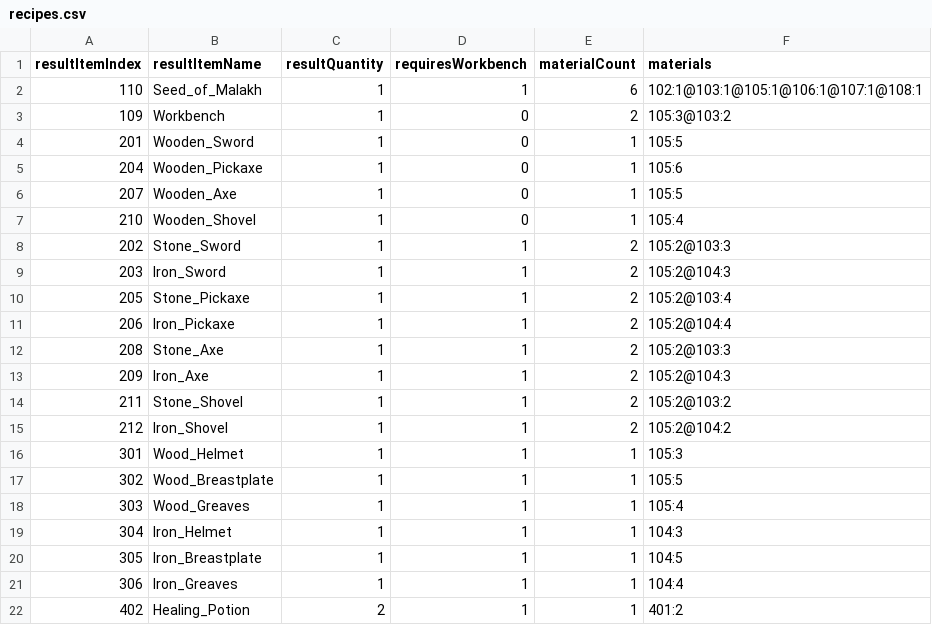
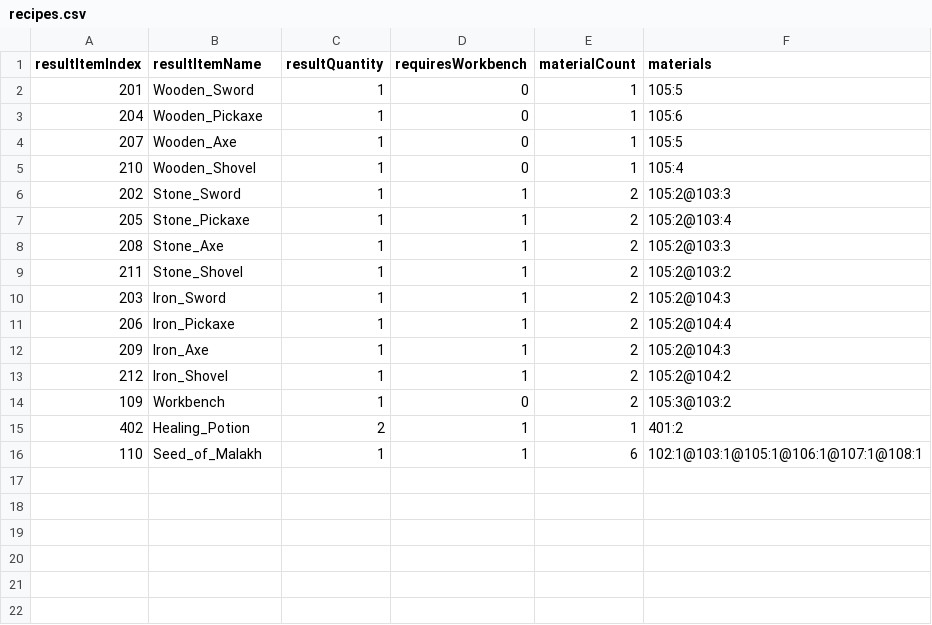
Before and after one commit to RyanYang99/2025S_Project, a CSV file: recipes.csv, drawn as a sheet.

```diff
--- a/recipes.csv
+++ b/recipes.csv
@@ -1,4 +1,2 @@
 resultItemIndex,resultItemName,resultQuantity,requiresWorkbench,materialCount,materials
-110,Seed_of_Malakh,1,1,6,102:1@103:1@105:1@106:1@107:1@108:1
-109,Workbench,1,0,2,105:3@103:2
 201,Wooden_Sword,1,0,1,105:5
@@ -8,15 +6,11 @@
 202,Stone_Sword,1,1,2,105:2@103:3
+205,Stone_Pickaxe,1,1,2,105:2@103:4
+208,Stone_Axe,1,1,2,105:2@103:3
+211,Stone_Shovel,1,1,2,105:2@103:2
 203,Iron_Sword,1,1,2,105:2@104:3
-205,Stone_Pickaxe,1,1,2,105:2@103:4
 206,Iron_Pickaxe,1,1,2,105:2@104:4
-208,Stone_Axe,1,1,2,105:2@103:3
 209,Iron_Axe,1,1,2,105:2@104:3
-211,Stone_Shovel,1,1,2,105:2@103:2
 212,Iron_Shovel,1,1,2,105:2@104:2
-301,Wood_Helmet,1,1,1,105:3
-302,Wood_Breastplate,1,1,1,105:5
-303,Wood_Greaves,1,1,1,105:4
-304,Iron_Helmet,1,1,1,104:3
-305,Iron_Breastplate,1,1,1,104:5
-306,Iron_Greaves,1,1,1,104:4
+109,Workbench,1,0,2,105:3@103:2
 402,Healing_Potion,2,1,1,401:2
+110,Seed_of_Malakh,1,1,6,102:1@103:1@105:1@106:1@107:1@108:1
```
Also changed, not shown: items.csv, 48 other files.
